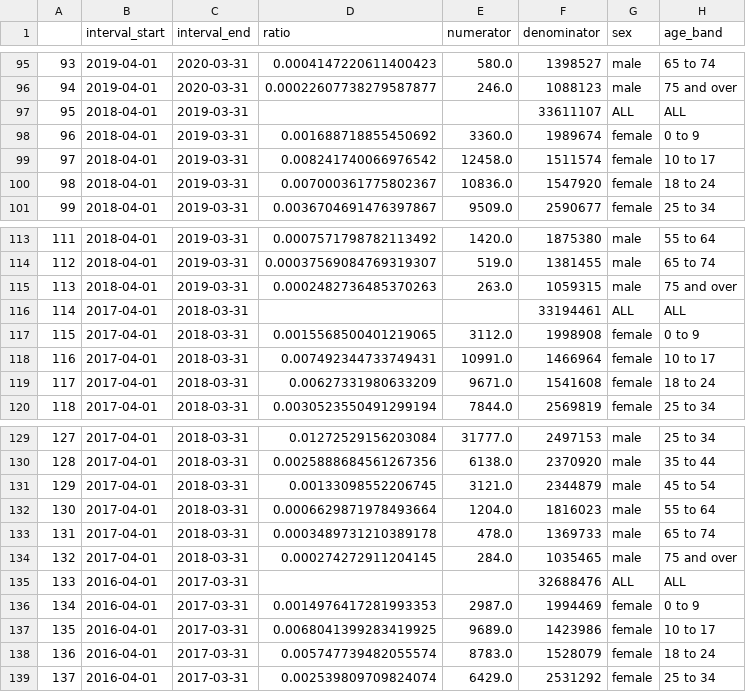
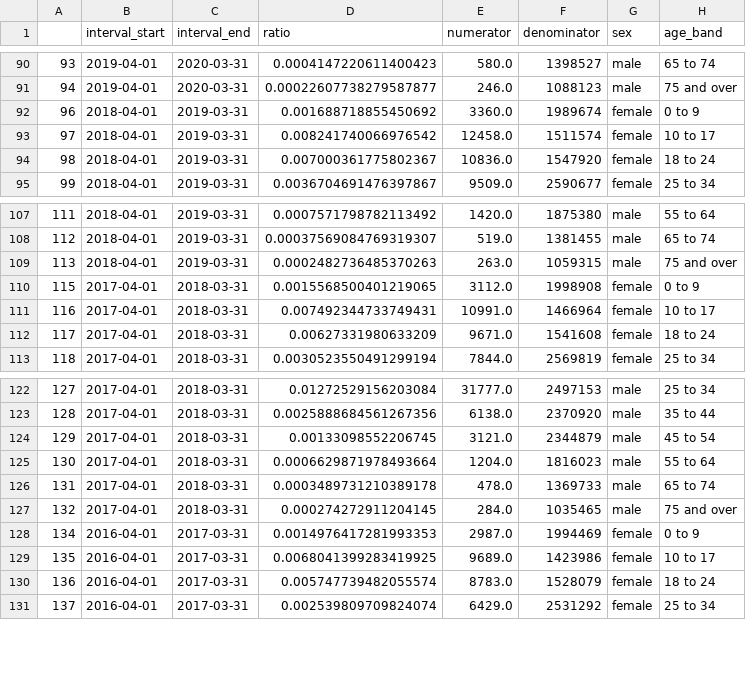
Before and after one commit to opensafely/ADHD-Pre-and-Post-Covid, a CSV file: docs/emis_calculation/emis_measure.csv, drawn as a sheet; only a part is shown, gaps mark what is left out; the diff covers the shown part only; the diff names each change by its address in the sheet, - before the commit and + after, or states it on an @@ line.

```diff
--- a/docs/emis_calculation/emis_measure.csv
+++ b/docs/emis_calculation/emis_measure.csv
-row 97: 95 | 2018-04-01 | 2019-03-31 |  |  | 33611107 | ALL | ALL
-row 116: 114 | 2017-04-01 | 2018-03-31 |  |  | 33194461 | ALL | ALL
-row 135: 133 | 2016-04-01 | 2017-03-31 |  |  | 32688476 | ALL | ALL
```
Also changed, not shown: 5 removed rows elsewhere in this file, 2 other files.
